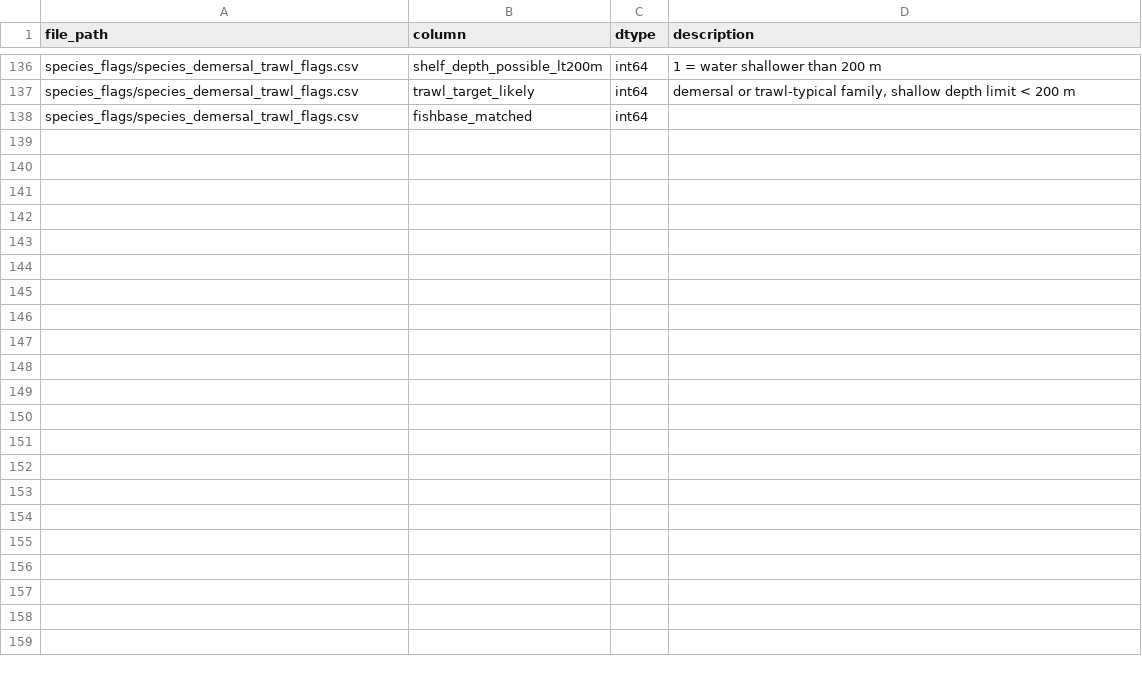
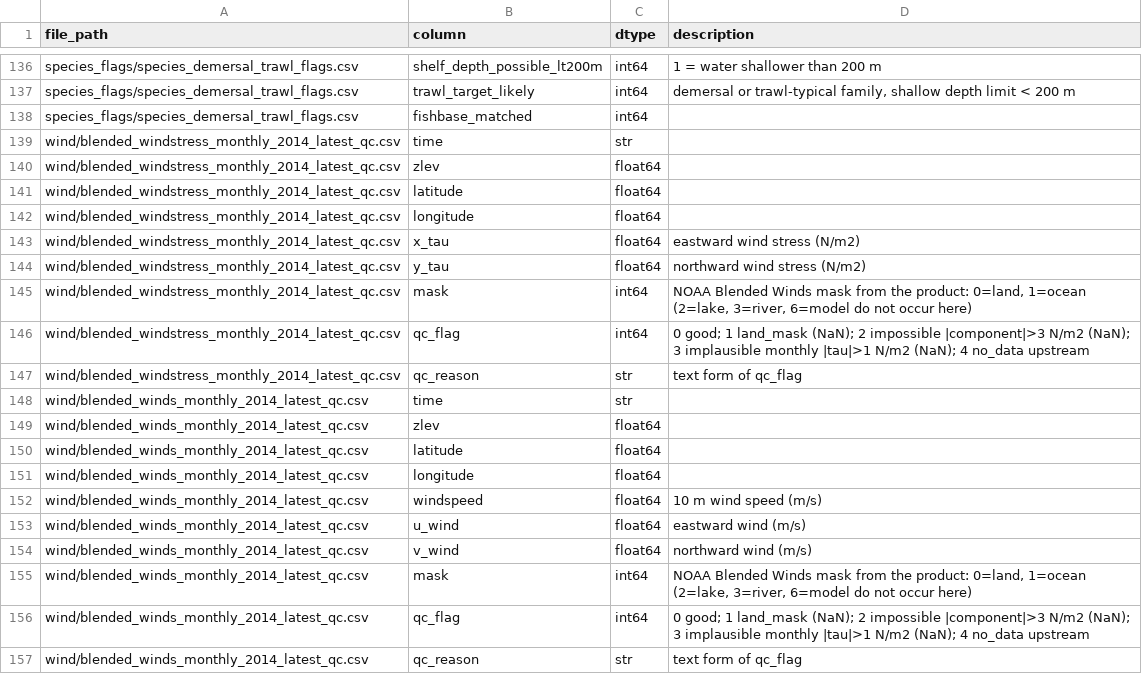
Before and after one commit to senesh2006/ocean_hackathon_data, a CSV file: fish-factors/data_dictionary.csv, drawn as a sheet; only a part is shown, gaps mark what is left out; the diff covers the shown part only; the diff names each change by its address in the sheet, - before the commit and + after, or states it on an @@ line.

```diff
--- a/fish-factors/data_dictionary.csv
+++ b/fish-factors/data_dictionary.csv
+row 139: wind/blended_windstress_monthly_2014_latest_qc.csv | time | str
+row 140: wind/blended_windstress_monthly_2014_latest_qc.csv | zlev | float64
+row 141: wind/blended_windstress_monthly_2014_latest_qc.csv | latitude | float64
+row 142: wind/blended_windstress_monthly_2014_latest_qc.csv | longitude | float64
+row 143: wind/blended_windstress_monthly_2014_latest_qc.csv | x_tau | float64 | eastward wind stress (N/m2)
+row 144: wind/blended_windstress_monthly_2014_latest_qc.csv | y_tau | float64 | northward wind stress (N/m2)
+row 145: wind/blended_windstress_monthly_2014_latest_qc.csv | mask | int64 | NOAA Blended Winds mask from the product: 0=land, 1=ocean (2=lake, 3=river, 6=model do not occur here)
+row 146: wind/blended_windstress_monthly_2014_latest_qc.csv | qc_flag | int64 | 0 good; 1 land_mask (NaN); 2 impossible |component|>3 N/m2 (NaN); 3 implausible monthly |tau|>1 N/m2 (NaN); 4 no_data upstream
+row 147: wind/blended_windstress_monthly_2014_latest_qc.csv | qc_reason | str | text form of qc_flag
+row 148: wind/blended_winds_monthly_2014_latest_qc.csv | time | str
+row 149: wind/blended_winds_monthly_2014_latest_qc.csv | zlev | float64
+row 150: wind/blended_winds_monthly_2014_latest_qc.csv | latitude | float64
+row 151: wind/blended_winds_monthly_2014_latest_qc.csv | longitude | float64
+row 152: wind/blended_winds_monthly_2014_latest_qc.csv | windspeed | float64 | 10 m wind speed (m/s)
+row 153: wind/blended_winds_monthly_2014_latest_qc.csv | u_wind | float64 | eastward wind (m/s)
+row 154: wind/blended_winds_monthly_2014_latest_qc.csv | v_wind | float64 | northward wind (m/s)
+row 155: wind/blended_winds_monthly_2014_latest_qc.csv | mask | int64 | NOAA Blended Winds mask from the product: 0=land, 1=ocean (2=lake, 3=river, 6=model do not occur here)
+row 156: wind/blended_winds_monthly_2014_latest_qc.csv | qc_flag | int64 | 0 good; 1 land_mask (NaN); 2 impossible |component|>3 N/m2 (NaN); 3 implausible monthly |tau|>1 N/m2 (NaN); 4 no_data upstream
+row 157: wind/blended_winds_monthly_2014_latest_qc.csv | qc_reason | str | text form of qc_flag
```
Also changed, not shown: 24 added rows elsewhere in this file, data_library.csv, fish-factors/catalog.csv, 12 other files.
